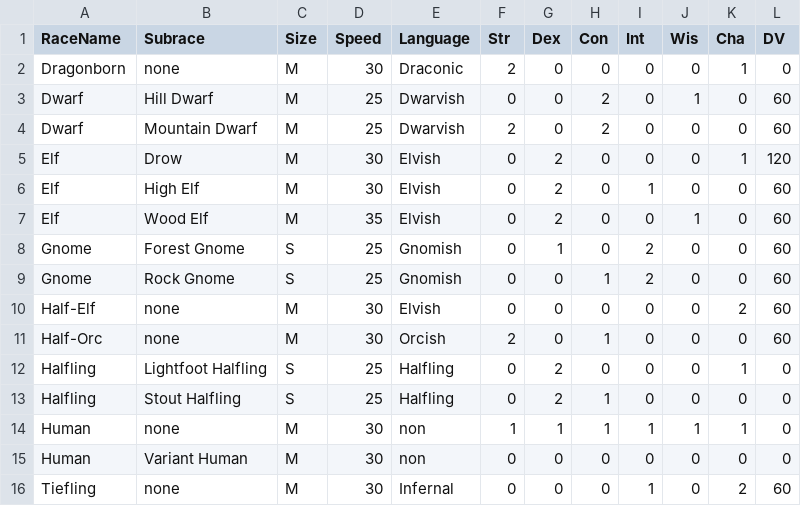
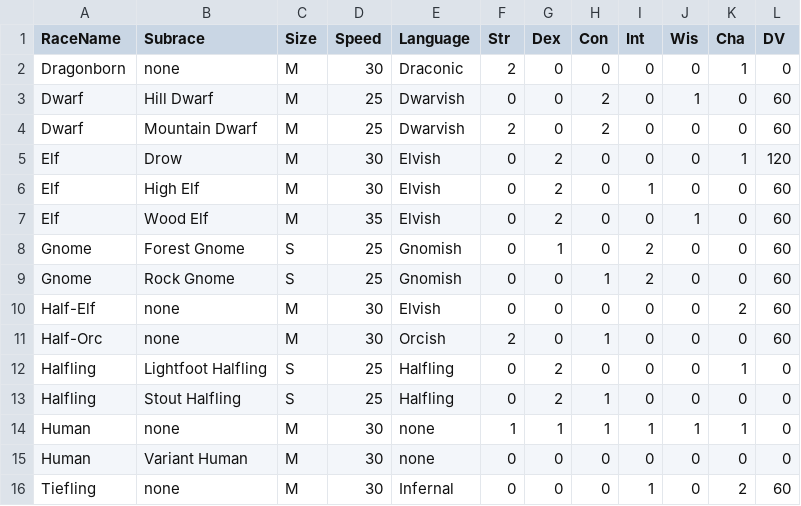
Before and after one commit to CireMarkus/Character_Organizer, a CSV file: Frames/resources/races.csv, drawn as a sheet.

Commit message:
added getters and setters to the Classes (.py) and edited the races.csv to have tiefling

```diff
--- a/Frames/resources/races.csv
+++ b/Frames/resources/races.csv
@@ -13,4 +13,4 @@ Halfling,Lightfoot Halfling,S,25,Halfling,0,2,0,0,0,1,0
 Halfling,Stout Halfling,S,25,Halfling,0,2,1,0,0,0,0
-Human,none,M,30,non,1,1,1,1,1,1,0
-Human,Variant Human,M,30,non,0,0,0,0,0,0,0
+Human,none,M,30,none,1,1,1,1,1,1,0
+Human,Variant Human,M,30,none,0,0,0,0,0,0,0
 Tiefling,none,M,30,Infernal,0,0,0,1,0,2,60
```
Also changed, not shown: 5 other files.
